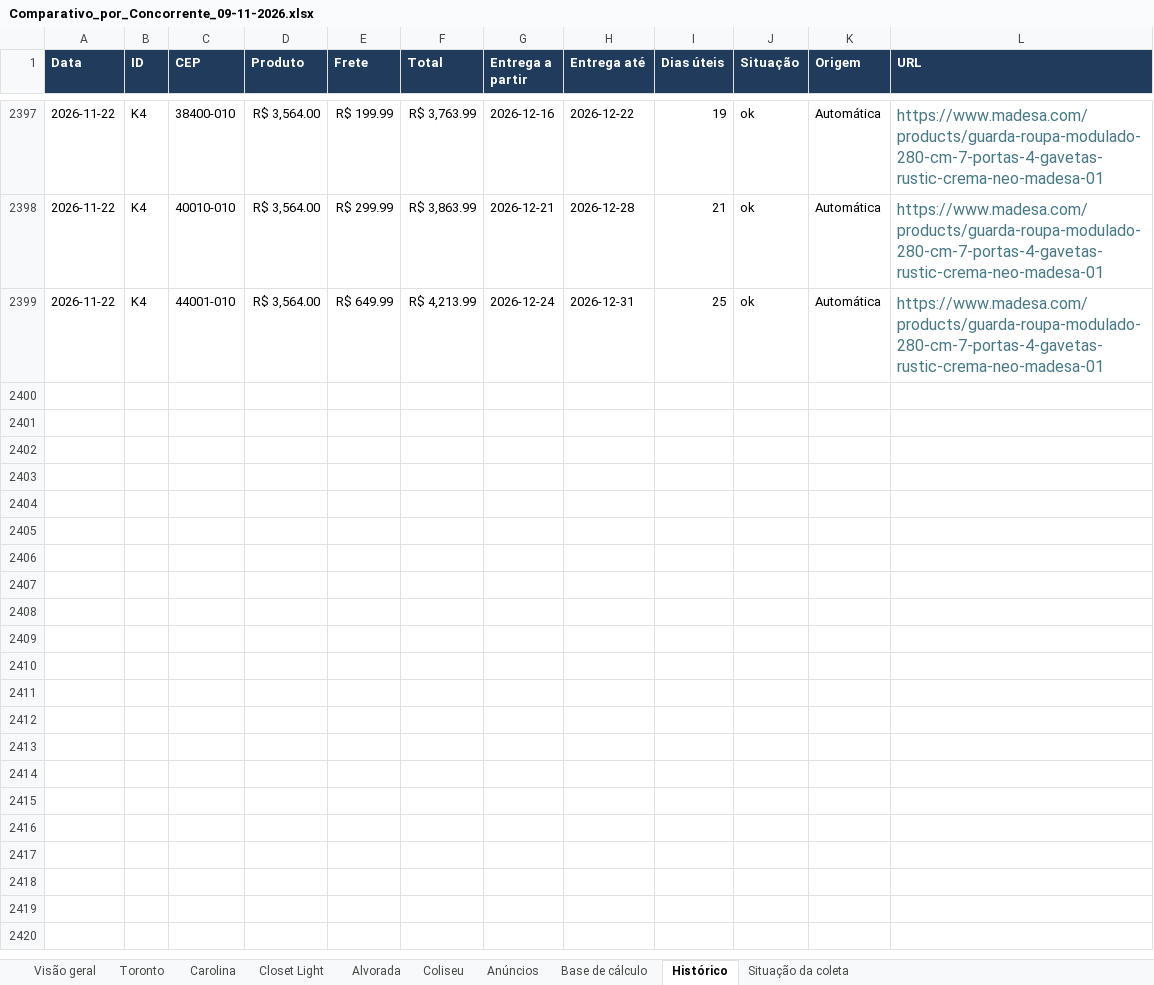
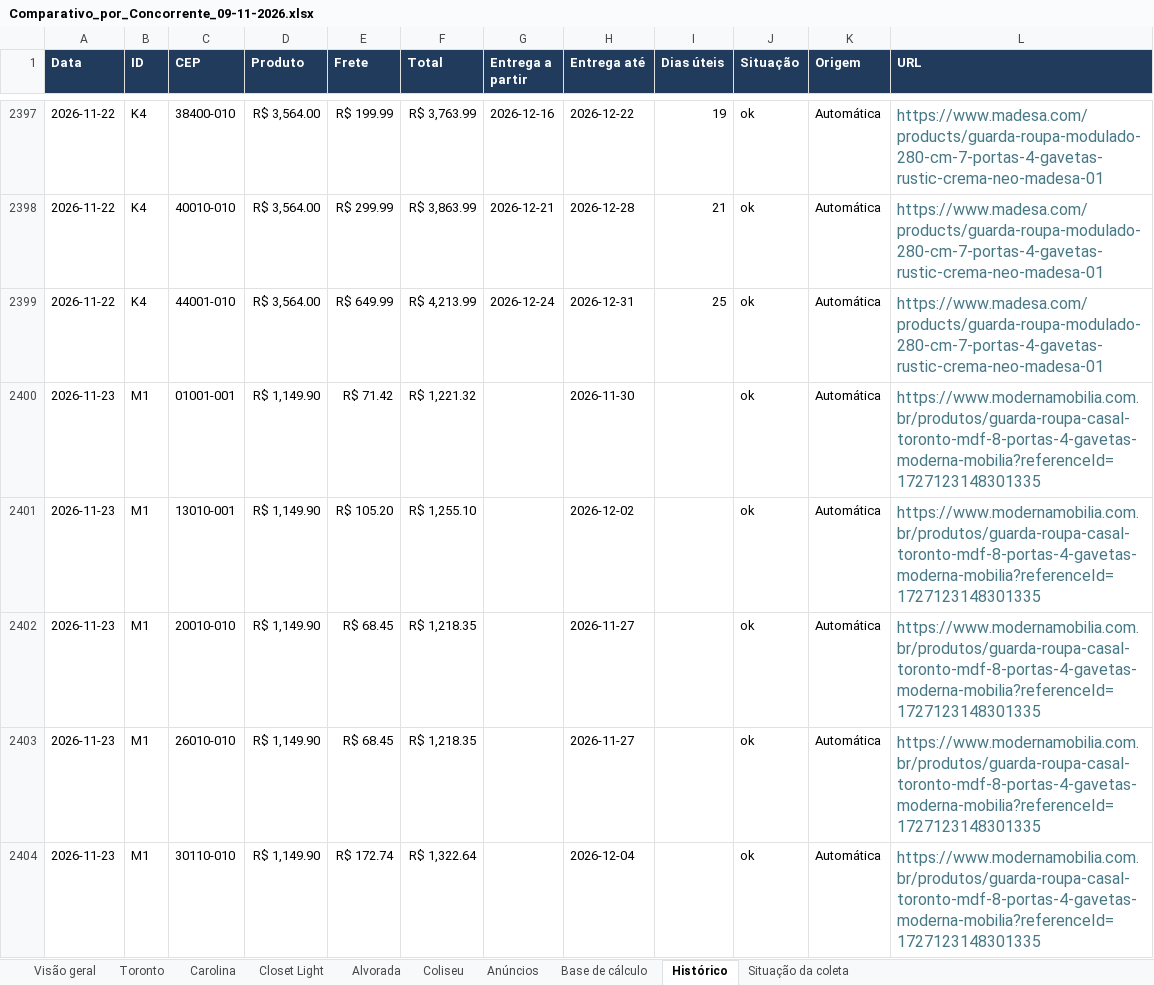
Before and after one commit to modernaamobilia/monitoramento-concorrencia-moderna, an Excel workbook: Comparativo_por_Concorrente_09-11-2026.xlsx, sheet Histórico, drawn as a sheet; only a part is shown, gaps mark what is left out; values as stored, in another font and other column widths than the file's, no borders; charts and pictures not drawn; the diff covers the shown part only; the diff names each change by its address in the sheet, - before the commit and + after, or states it on an @@ line.

```diff
--- a/Comparativo_por_Concorrente_09-11-2026.xlsx (sheet Histórico)
+++ b/Comparativo_por_Concorrente_09-11-2026.xlsx (sheet Histórico)
+row 2400: 2026-11-23 | M1 | 01001-001 | R$ 1,149.90 | R$ 71.42 | R$ 1,221.32 |  | 2026-11-30 |  | ok | Automática | https://www.modernamobilia.com.br/produtos/guarda-roupa-casal-toronto-mdf-8-portas-4-gavetas-moderna-mobilia?referenceId=1727123148301335
+row 2401: 2026-11-23 | M1 | 13010-001 | R$ 1,149.90 | R$ 105.20 | R$ 1,255.10 |  | 2026-12-02 |  | ok | Automática | https://www.modernamobilia.com.br/produtos/guarda-roupa-casal-toronto-mdf-8-portas-4-gavetas-moderna-mobilia?referenceId=1727123148301335
+row 2402: 2026-11-23 | M1 | 20010-010 | R$ 1,149.90 | R$ 68.45 | R$ 1,218.35 |  | 2026-11-27 |  | ok | Automática | https://www.modernamobilia.com.br/produtos/guarda-roupa-casal-toronto-mdf-8-portas-4-gavetas-moderna-mobilia?referenceId=1727123148301335
+row 2403: 2026-11-23 | M1 | 26010-010 | R$ 1,149.90 | R$ 68.45 | R$ 1,218.35 |  | 2026-11-27 |  | ok | Automática | https://www.modernamobilia.com.br/produtos/guarda-roupa-casal-toronto-mdf-8-portas-4-gavetas-moderna-mobilia?referenceId=1727123148301335
+row 2404: 2026-11-23 | M1 | 30110-010 | R$ 1,149.90 | R$ 172.74 | R$ 1,322.64 |  | 2026-12-04 |  | ok | Automática | https://www.modernamobilia.com.br/produtos/guarda-roupa-casal-toronto-mdf-8-portas-4-gavetas-moderna-mobilia?referenceId=1727123148301335
```
Also changed, not shown: 171 added rows elsewhere in this sheet, sheet Base de cálculo, sheet Situação da coleta, sheet Carolina, sheet Alvorada, sheet Toronto, sheet Coliseu, 3 more sheets, 6 other files.
